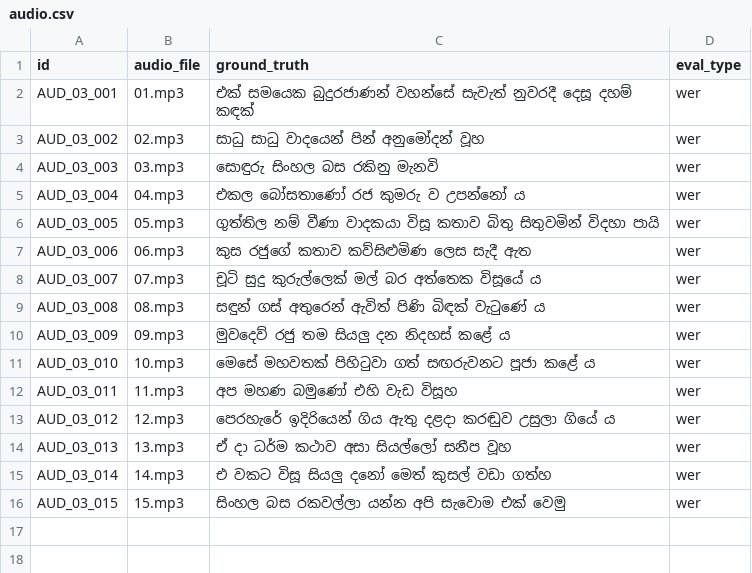
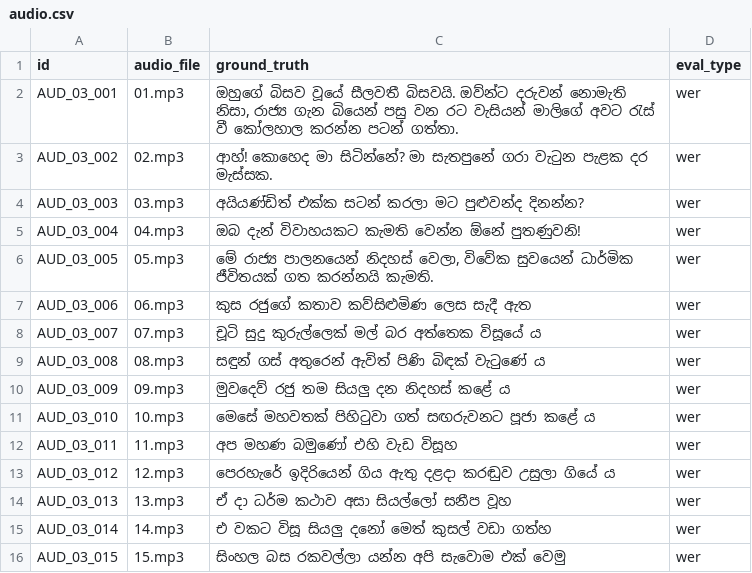
Before and after one commit to SynhalaAI/SynhalEES-Benchmark, a CSV file: benchmark_data/03_classical_literature/audio/audio.csv, drawn as a sheet.

Commit message:
fix(benchmark): update classical literature audio samples and ground truths
Replace ground truth text for samples AUD_03_001 through AUD_03_005
to match the actual audio content, and add the corresponding mp3 files
(01.mp3–05.mp3) for these entries.

```diff
--- a/benchmark_data/03_classical_literature/audio/audio.csv
+++ b/benchmark_data/03_classical_literature/audio/audio.csv
@@ -1,7 +1,7 @@
 id,audio_file,ground_truth,eval_type
-AUD_03_001,01.mp3,එක් සමයෙක බුදුරජාණන් වහන්සේ සැවැත් නුවරදී දෙසූ දහම් කඳක්,wer
-AUD_03_002,02.mp3,සාධු සාධු වාදයෙන් පින් අනුමෝදන් වූහ,wer
-AUD_03_003,03.mp3,සොඳුරු සිංහල බස රකිනු මැනවි,wer
-AUD_03_004,04.mp3,එකල බෝසතාණෝ රජ කුමරු ව උපන්නෝ ය,wer
-AUD_03_005,05.mp3,ගුත්තිල නම් වීණා වාදකයා විසූ කතාව බිතු සිතුවමින් විදහා පායි,wer
+AUD_03_001,01.mp3,"ඔහුගේ බිසව වූයේ සීලවතී බිසවයි. ඔව්න්ට දරුවන් නොමැති නිසා, රාජ්‍ය ගැන බියෙන් පසු වන රට වැසියන් මාලිගේ අවට රැස් වී කෝලහාල කරන්න පටන් ගත්තා. ",wer
+AUD_03_002,02.mp3,ආහ්! කොහෙද මා සිටින්නේ? මා සැතපුනේ ගරා වැටුන පැළක දර මැස්සක.,wer
+AUD_03_003,03.mp3,අයියණ්ඩිත් එක්ක සටන් කරලා මට පුළුවන්ද දිනන්න?,wer
+AUD_03_004,04.mp3,ඔබ දැන් විවාහයකට කැමති වෙන්න ඕනේ පුතණුවනි!,wer
+AUD_03_005,05.mp3,"මේ රාජ්‍ය පාලනයෙන් නිදහස් වෙලා, විවේක සුවයෙන් ධාර්මික ජීවිතයක් ගත කරන්නයි කැමති.",wer
 AUD_03_006,06.mp3,කුස රජුගේ කතාව කව්සිළුමිණ ලෙස සැදී ඇත,wer
```
Also changed, not shown: 5 other files.
